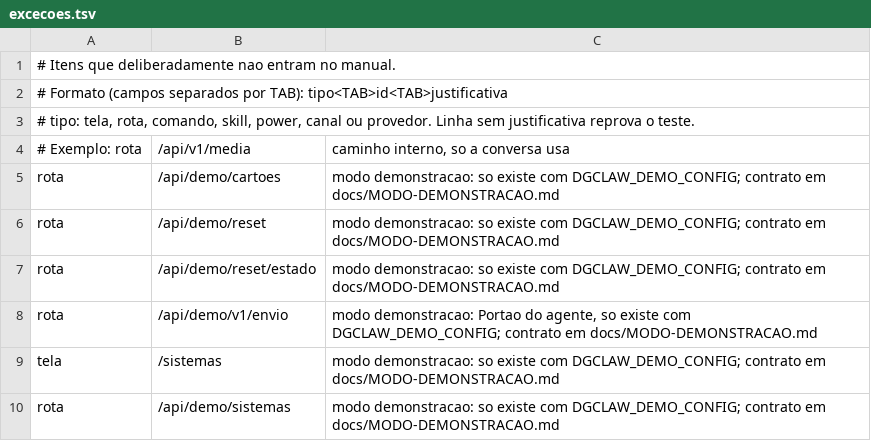
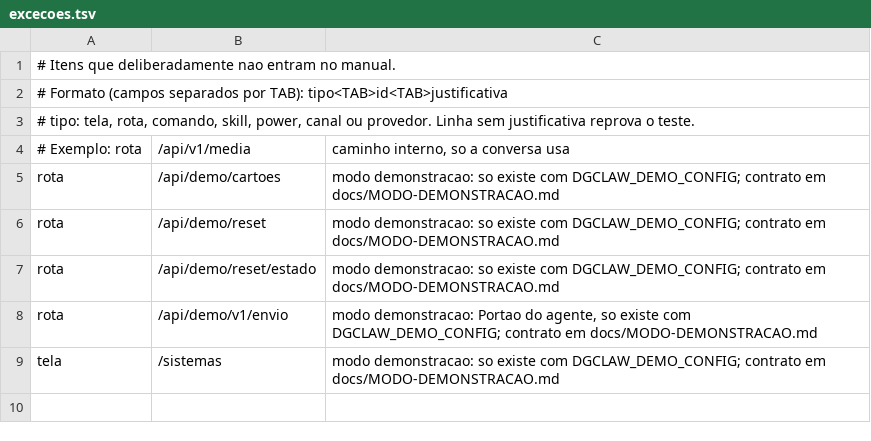
Before and after one commit to DGatoM/DG-Claw, a TSV file: docs/manual/excecoes.tsv, drawn as a sheet; the diff names each change by its address in the sheet, - before the commit and + after, or states it on an @@ line.

```diff
--- a/docs/manual/excecoes.tsv
+++ b/docs/manual/excecoes.tsv
-row 10: rota | /api/demo/sistemas | modo demonstracao: so existe com DGCLAW_DEMO_CONFIG; contrato em docs/MODO-DEMONSTRACAO.md
```
